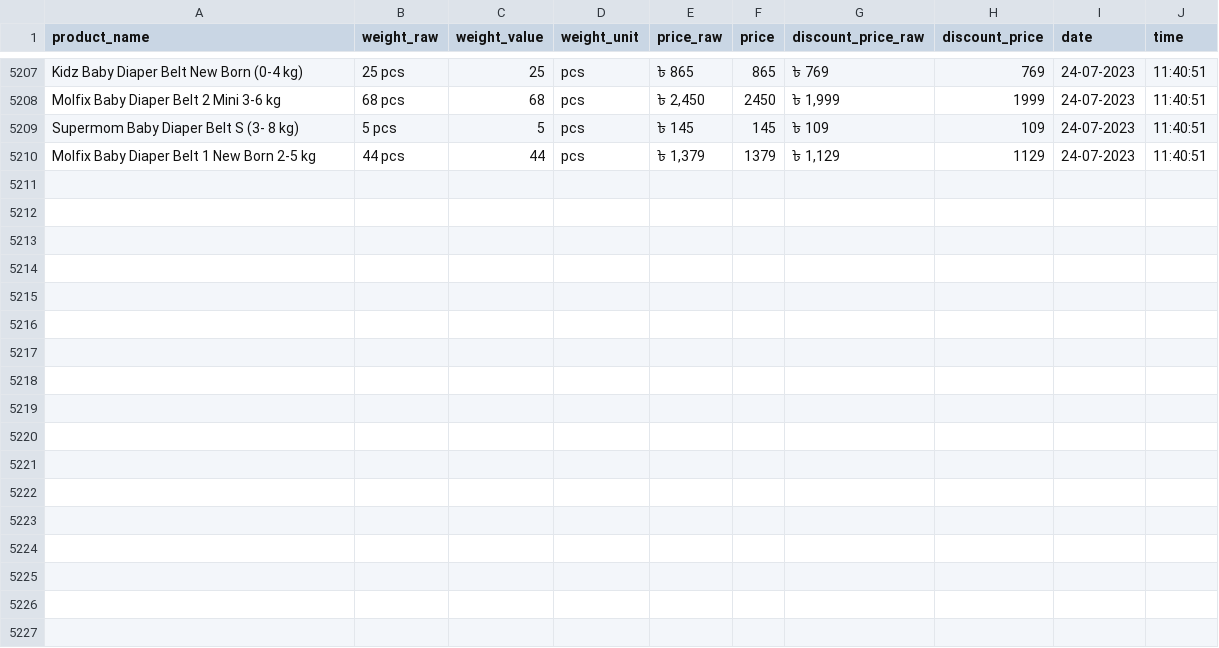
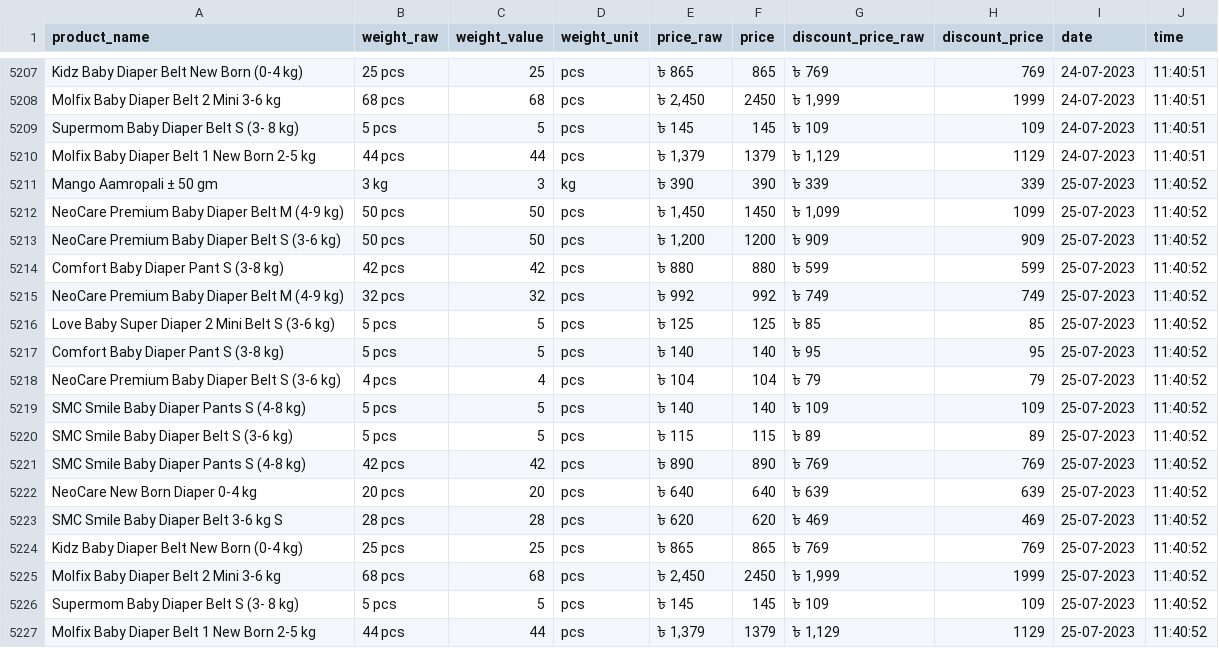
Before and after one commit to Shayokh144/Commodity_Price_Analysis_BD, a CSV file: data/price_data/diapars_smallest_size/diapars_smallest_size.csv, drawn as a sheet; only a part is shown, gaps mark what is left out; the diff names each change by its address in the sheet, - before the commit and + after, or states it on an @@ line.

```diff
--- a/data/price_data/diapars_smallest_size/diapars_smallest_size.csv
+++ b/data/price_data/diapars_smallest_size/diapars_smallest_size.csv
+row 5211: Mango Aamropali ± 50 gm | 3 kg | 3 | kg | ৳ 390 | 390 | ৳ 339 | 339 | 25-07-2023 | 11:40:52
+row 5212: NeoCare Premium Baby Diaper Belt M (4-9 kg) | 50 pcs | 50 | pcs | ৳ 1,450 | 1450 | ৳ 1,099 | 1099 | 25-07-2023 | 11:40:52
+row 5213: NeoCare Premium Baby Diaper Belt S (3-6 kg) | 50 pcs | 50 | pcs | ৳ 1,200 | 1200 | ৳ 909 | 909 | 25-07-2023 | 11:40:52
+row 5214: Comfort Baby Diaper Pant S (3-8 kg) | 42 pcs | 42 | pcs | ৳ 880 | 880 | ৳ 599 | 599 | 25-07-2023 | 11:40:52
+row 5215: NeoCare Premium Baby Diaper Belt M (4-9 kg) | 32 pcs | 32 | pcs | ৳ 992 | 992 | ৳ 749 | 749 | 25-07-2023 | 11:40:52
+row 5216: Love Baby Super Diaper 2 Mini Belt S (3-6 kg) | 5 pcs | 5 | pcs | ৳ 125 | 125 | ৳ 85 | 85 | 25-07-2023 | 11:40:52
+row 5217: Comfort Baby Diaper Pant S (3-8 kg) | 5 pcs | 5 | pcs | ৳ 140 | 140 | ৳ 95 | 95 | 25-07-2023 | 11:40:52
+row 5218: NeoCare Premium Baby Diaper Belt S (3-6 kg) | 4 pcs | 4 | pcs | ৳ 104 | 104 | ৳ 79 | 79 | 25-07-2023 | 11:40:52
+row 5219: SMC Smile Baby Diaper Pants S (4-8 kg) | 5 pcs | 5 | pcs | ৳ 140 | 140 | ৳ 109 | 109 | 25-07-2023 | 11:40:52
+row 5220: SMC Smile Baby Diaper Belt S (3-6 kg) | 5 pcs | 5 | pcs | ৳ 115 | 115 | ৳ 89 | 89 | 25-07-2023 | 11:40:52
+row 5221: SMC Smile Baby Diaper Pants S (4-8 kg) | 42 pcs | 42 | pcs | ৳ 890 | 890 | ৳ 769 | 769 | 25-07-2023 | 11:40:52
+row 5222: NeoCare New Born Diaper 0-4 kg | 20 pcs | 20 | pcs | ৳ 640 | 640 | ৳ 639 | 639 | 25-07-2023 | 11:40:52
+row 5223: SMC Smile Baby Diaper Belt 3-6 kg S | 28 pcs | 28 | pcs | ৳ 620 | 620 | ৳ 469 | 469 | 25-07-2023 | 11:40:52
+row 5224: Kidz Baby Diaper Belt New Born (0-4 kg) | 25 pcs | 25 | pcs | ৳ 865 | 865 | ৳ 769 | 769 | 25-07-2023 | 11:40:52
+row 5225: Molfix Baby Diaper Belt 2 Mini 3-6 kg | 68 pcs | 68 | pcs | ৳ 2,450 | 2450 | ৳ 1,999 | 1999 | 25-07-2023 | 11:40:52
+row 5226: Supermom Baby Diaper Belt S (3- 8 kg) | 5 pcs | 5 | pcs | ৳ 145 | 145 | ৳ 109 | 109 | 25-07-2023 | 11:40:52
+row 5227: Molfix Baby Diaper Belt 1 New Born 2-5 kg | 44 pcs | 44 | pcs | ৳ 1,379 | 1379 | ৳ 1,129 | 1129 | 25-07-2023 | 11:40:52
```
Also changed, not shown: data/price_data/chicken/chicken.csv, data/price_data/flour/flour.csv, 15 other files.
